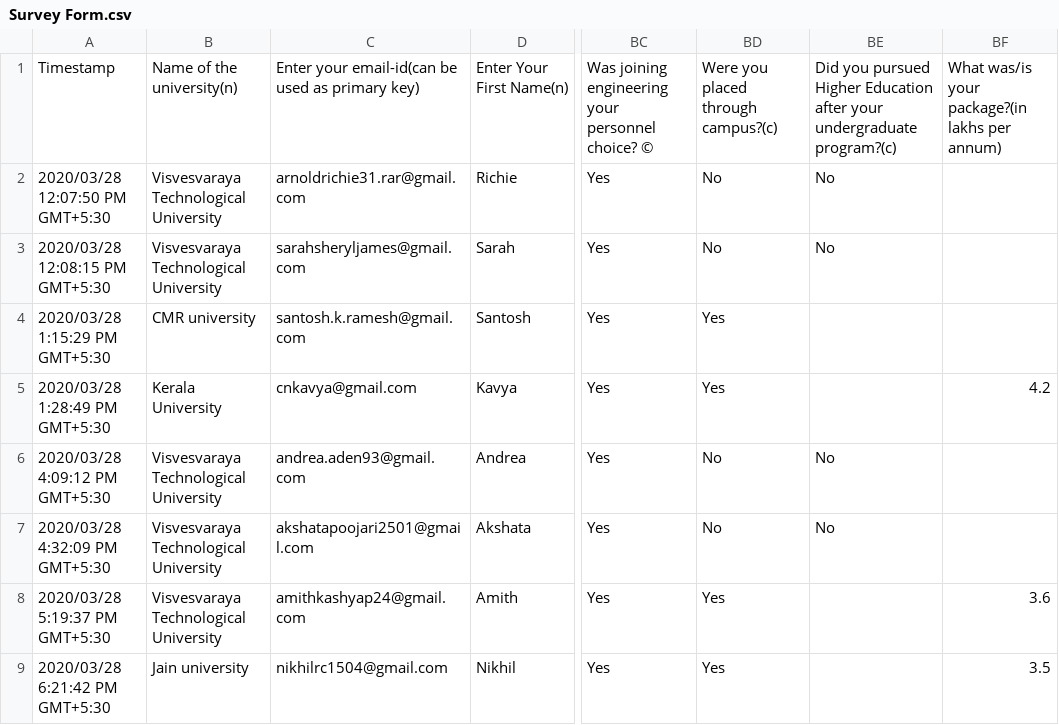
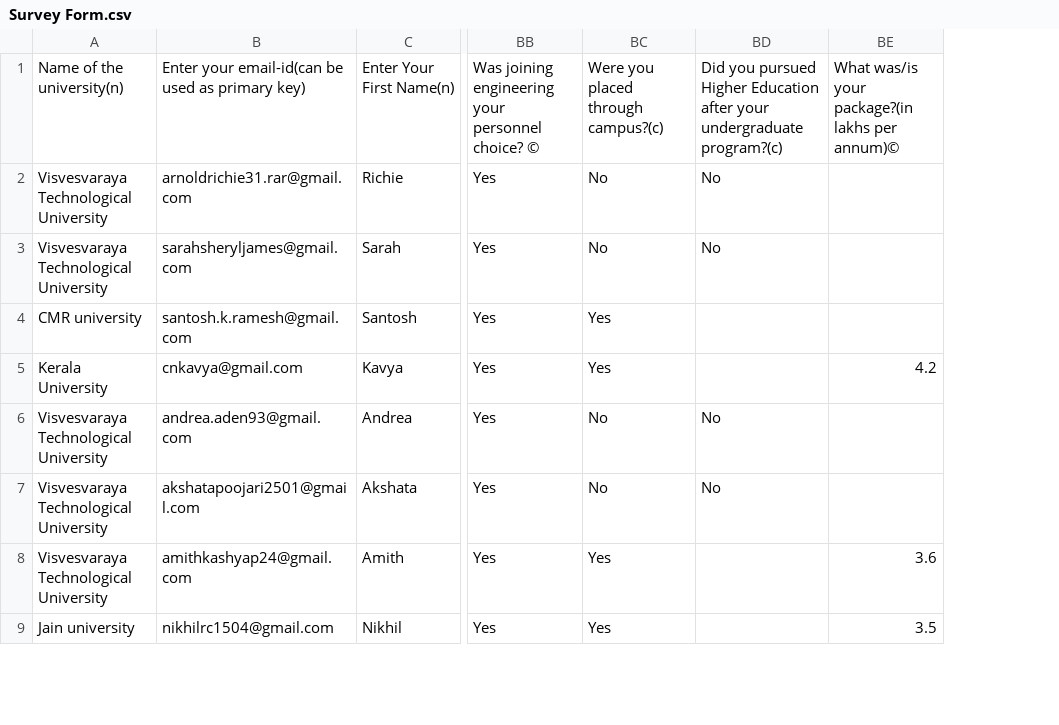
Before and after one commit to Amith-D/Final_year_project, a CSV file: Survey Form.csv, drawn as a sheet; only a part is shown, gaps mark what is left out; removed rows and columns are numbered as before the commit, all else as after; the diff names each change by its address in the sheet, - before the commit and + after, or states it on an @@ line.

```diff
--- a/Survey Form.csv
+++ b/Survey Form.csv
-column A, rows 1-9: Timestamp | 2020/03/28 12:07:50 PM GMT+5:30 | 2020/03/28 12:08:15 PM GMT+5:30 | 2020/03/28 1:15:29 PM GMT+5:30 | 2020/03/28 1:28:49 PM GMT+5:30 | 2020/03/28 4:09:12 PM GMT+5:30 | 2020/03/28 4:32:09 PM GMT+5:30 | 2020/03/28 5:19:37 PM GMT+5:30 | 2020/03/28 6:21:42 PM GMT+5:30
-BE1: …lakhs per annum)
+BE1: …lakhs per annum)©
```
Also changed, not shown: 3 other files.
